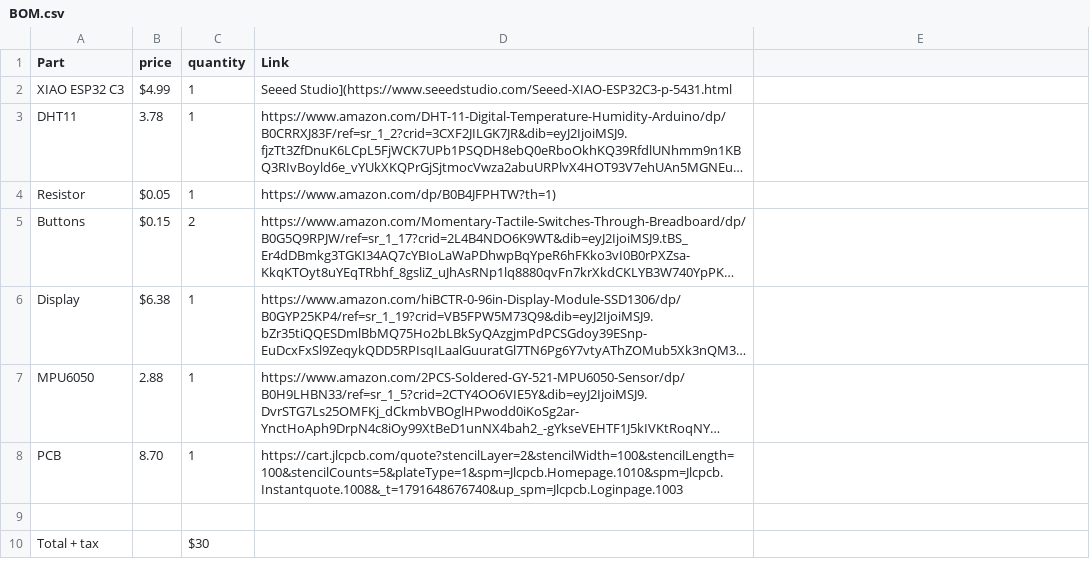
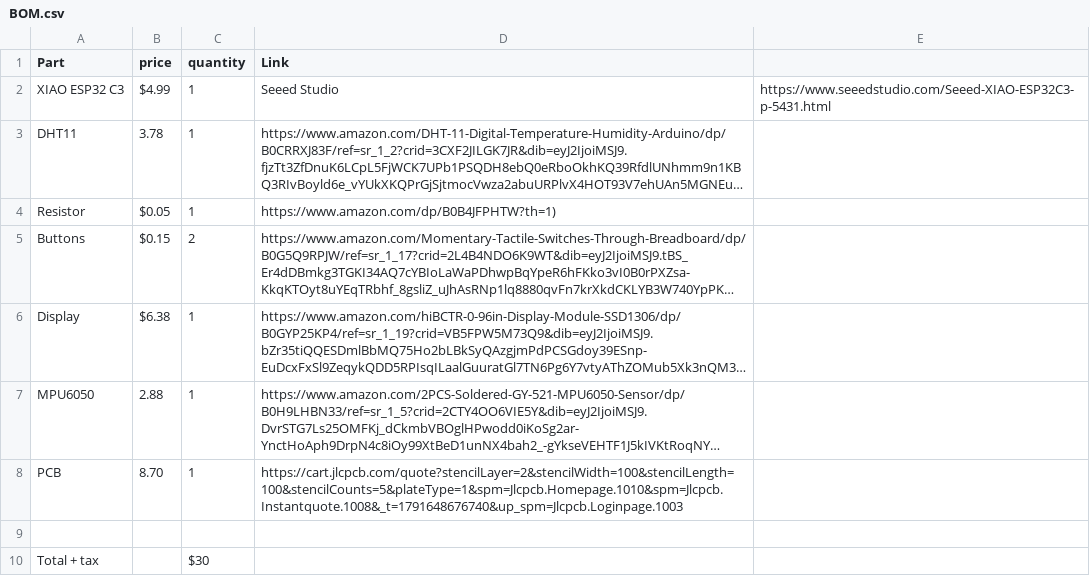
Before and after one commit to RyanDiemond/half-life, a CSV file: BOM.csv, drawn as a sheet; long unchanged cells end in …; the diff names each change by its address in the sheet, - before the commit and + after, or states it on an @@ line.

Commit message:
Update BOM.csv

```diff
--- a/BOM.csv
+++ b/BOM.csv
-D2 (Link): Seeed Studio](https://www.seeedstudio.com/Seeed-XIAO-ESP32C3-p-5431.html
+D2 (Link): Seeed Studio
-E2: (empty)
+E2: https://www.seeedstudio.com/Seeed-XIAO-ESP32C3-p-5431.html
```
